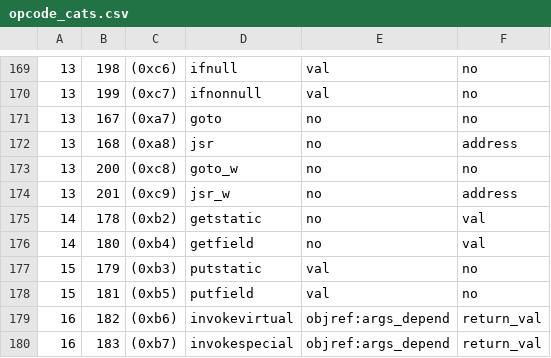
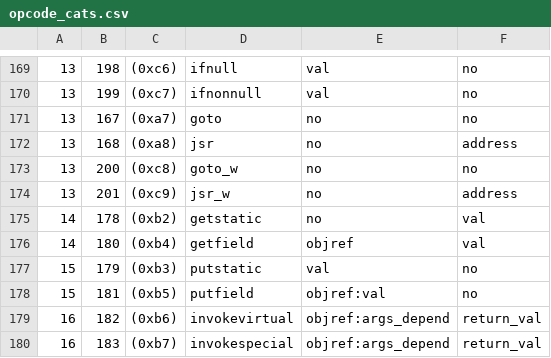
Before and after one commit to Programming-Systems-Lab/dyclink, a CSV file: MIB/opcodes/opcode_cats.csv, drawn as a sheet; only a part is shown, gaps mark what is left out.

```diff
--- a/MIB/opcodes/opcode_cats.csv
+++ b/MIB/opcodes/opcode_cats.csv
@@ -175,5 +175,5 @@
 14,178,(0xb2),getstatic,no,val
-14,180,(0xb4),getfield,no,val
+14,180,(0xb4),getfield,objref,val
 15,179,(0xb3),putstatic,val,no
-15,181,(0xb5),putfield,val,no
+15,181,(0xb5),putfield,objref:val,no
 16,182,(0xb6),invokevirtual,objref:args_depend,return_val
```
Also changed, not shown: 14 other files.
